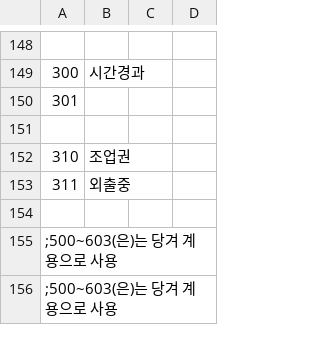
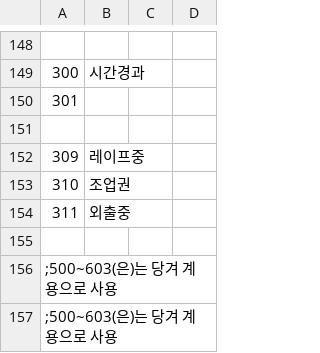
Before and after one commit to keisiki/TWKR-Textbung, a CSV file: CSV/TFLAG.csv, drawn as a sheet; only a part is shown, gaps mark what is left out; the diff names each change by its address in the sheet, - before the commit and + after, or states it on an @@ line.

```diff
--- a/CSV/TFLAG.csv
+++ b/CSV/TFLAG.csv
+row 152: 309 | 레이프중
```
Also changed, not shown: 2 other files.
